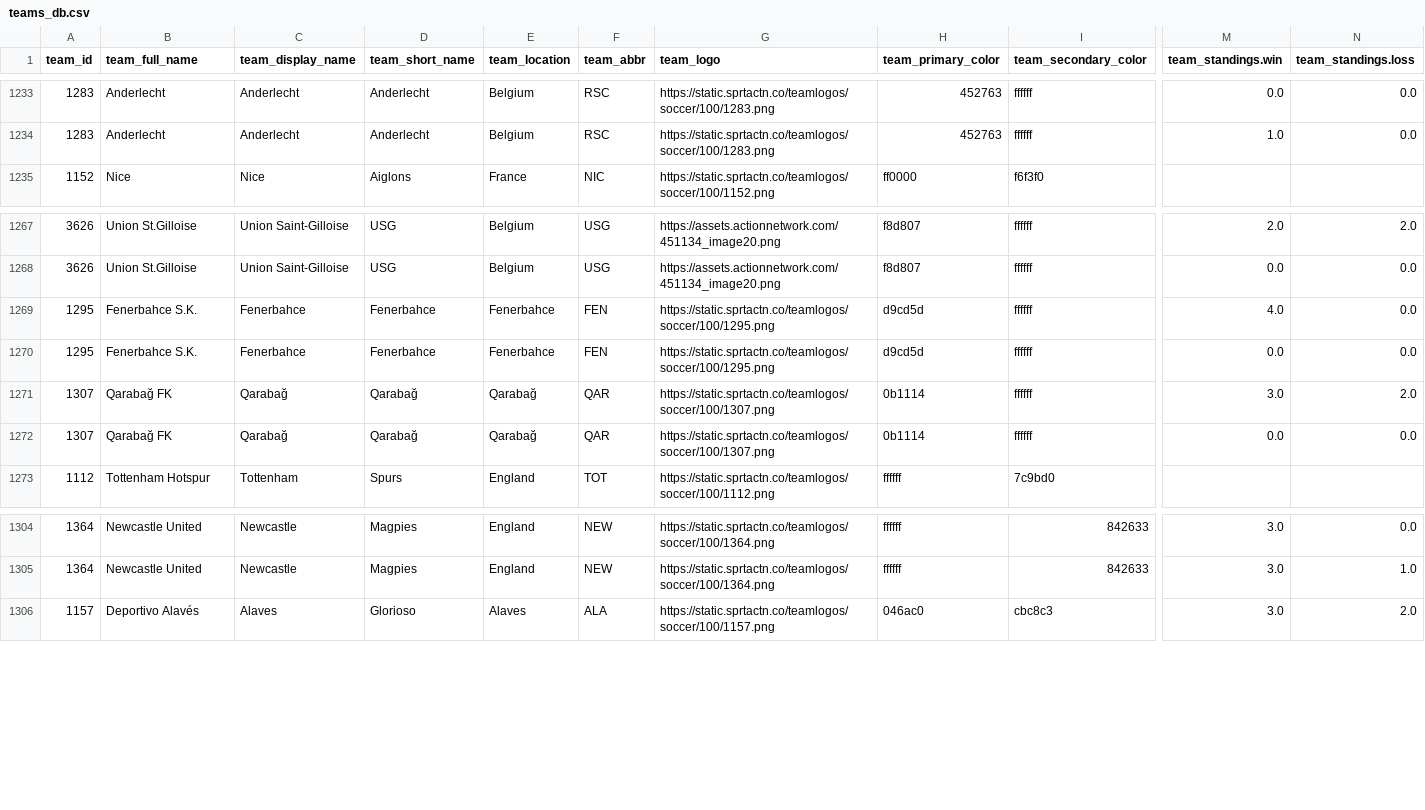
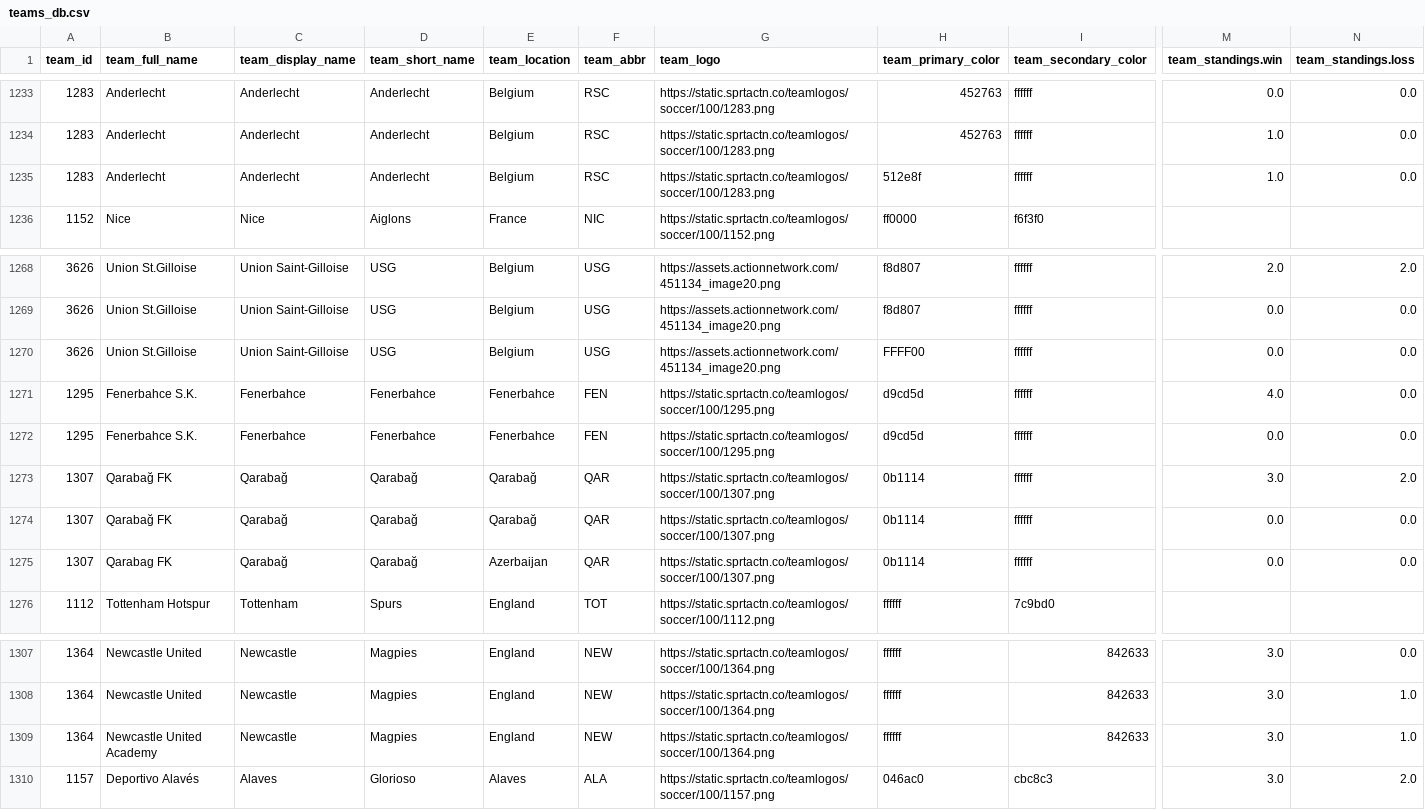
Before and after one commit to aaroncolesmith/bet_model, a CSV file: teams_db.csv, drawn as a sheet; only a part is shown, gaps mark what is left out; rows hold the shown columns only; the diff names each change by its address in the sheet, - before the commit and + after, or states it on an @@ line.

```diff
--- a/teams_db.csv
+++ b/teams_db.csv
+row 1235: 1283 | Anderlecht | Anderlecht | Anderlecht | Belgium | RSC | https://static.sprtactn.co/teamlogos/soccer/100/1283.png | 512e8f | ffffff | 1.0 | 0.0
+row 1270: 3626 | Union St.Gilloise | Union Saint-Gilloise | USG | Belgium | USG | https://assets.actionnetwork.com/451134_image20.png | FFFF00 | ffffff | 0.0 | 0.0
+row 1275: 1307 | Qarabag FK | Qarabağ | Qarabağ | Azerbaijan | QAR | https://static.sprtactn.co/teamlogos/soccer/100/1307.png | 0b1114 | ffffff | 0.0 | 0.0
+row 1309: 1364 | Newcastle United Academy | Newcastle | Magpies | England | NEW | https://static.sprtactn.co/teamlogos/soccer/100/1364.png | ffffff | 842633 | 3.0 | 1.0
```
Also changed, not shown: bovada_scatter.csv, 6 other files.
